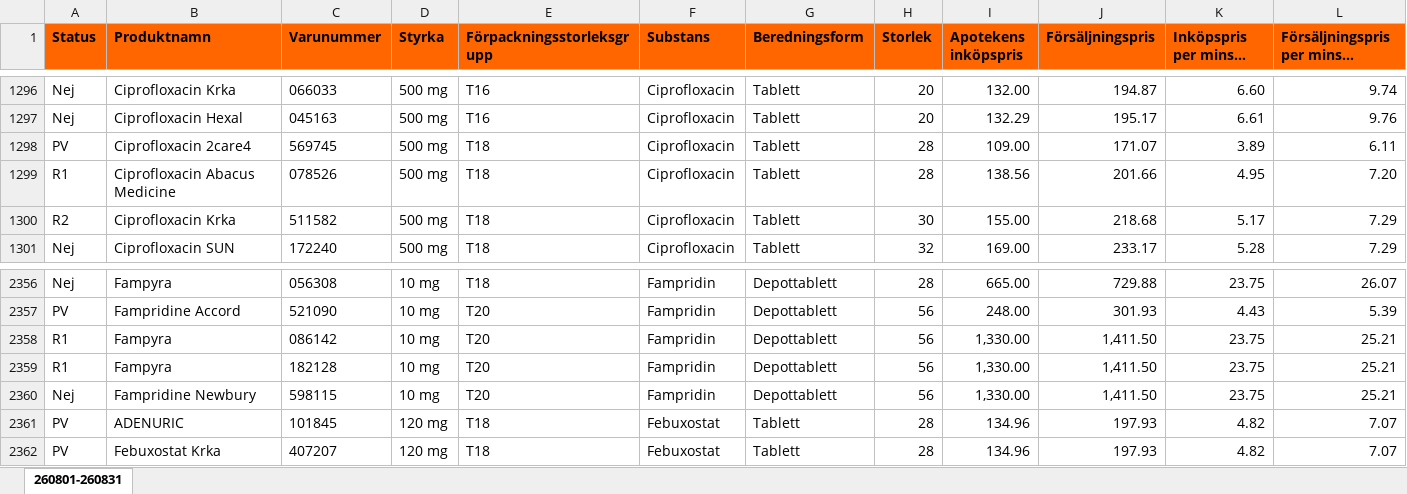
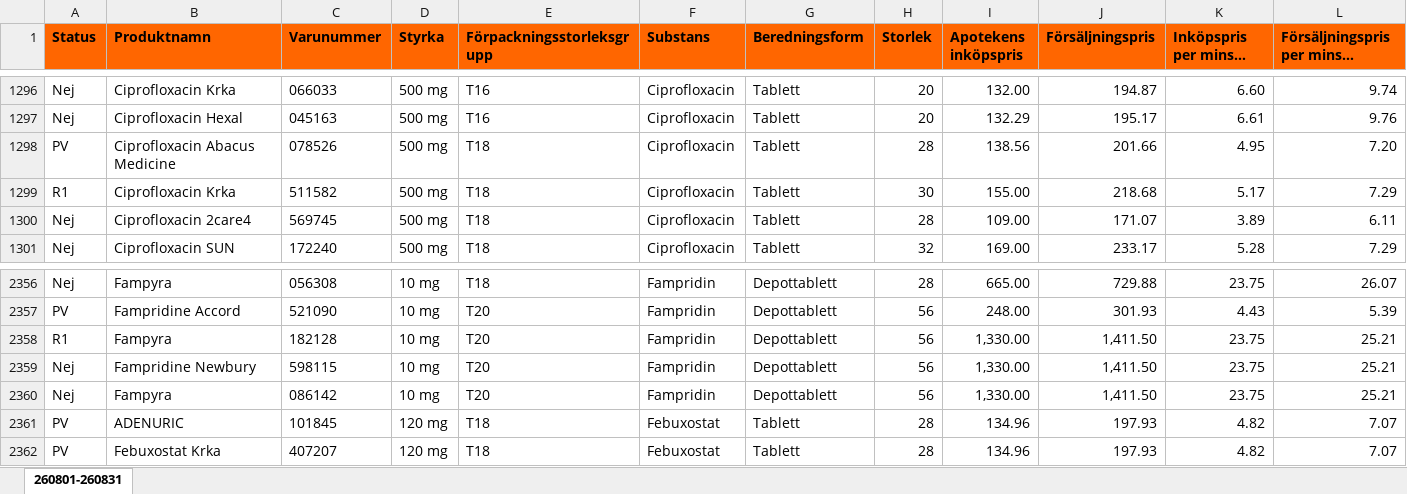
Before and after one commit to pontuscedrell/pillpris, an Excel workbook: data/2608.xlsx, sheet 260801-260831, drawn as a sheet; only a part is shown, gaps mark what is left out; long unchanged cells end in …; values as stored, in another font and other column widths than the file's, no borders; conditional formats not drawn; removed rows and columns are numbered as before the commit, all else as after; rows hold the shown columns only; the diff covers the shown part only; the diff names each change by its address in the sheet, - before the commit and + after, or states it on an @@ line.

```diff
--- a/data/2608.xlsx (sheet 260801-260831)
+++ b/data/2608.xlsx (sheet 260801-260831)
-row 1298: PV | Ciprofloxacin 2care4 | 569745 | 500 mg | T18 | Ciprofloxacin | Tablett | 28 | 109.00 | 171.07 | 3.89 | 6.11
-A1298 (Status): R1
+A1298 (Status): PV
-A1299 (Status): R2
+A1299 (Status): R1
+row 1300: Nej | Ciprofloxacin 2care4 | 569745 | 500 mg | T18 | Ciprofloxacin | Tablett | 28 | 109.00 | 171.07 | 3.89 | 6.11
-row 2358: R1 | Fampyra | 086142 | 10 mg | T20 | Fampridin | Depottablett | 56 | 1,330.00 | 1,411.50 | 23.75 | 25.21
+row 2360: Nej | Fampyra | 086142 | 10 mg | T20 | Fampridin | Depottablett | 56 | 1,330.00 | 1,411.50 | 23.75 | 25.21
```
Also changed, not shown: 17 added rows elsewhere in this sheet, data/2609.xlsx, 5 other files.
